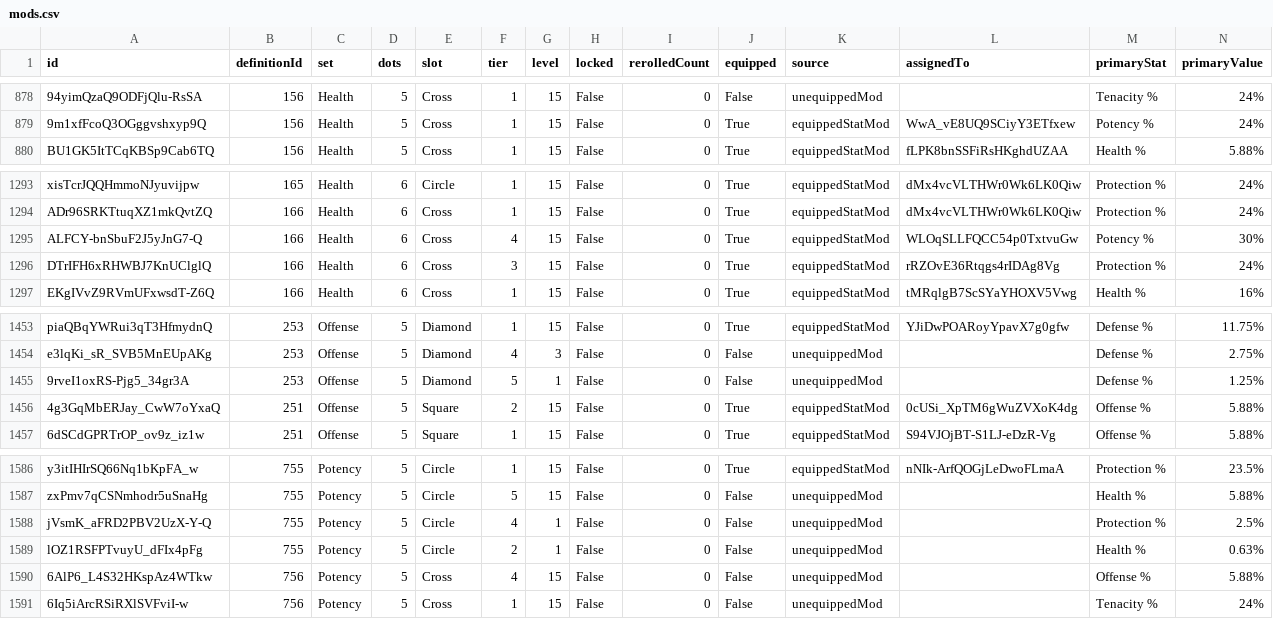
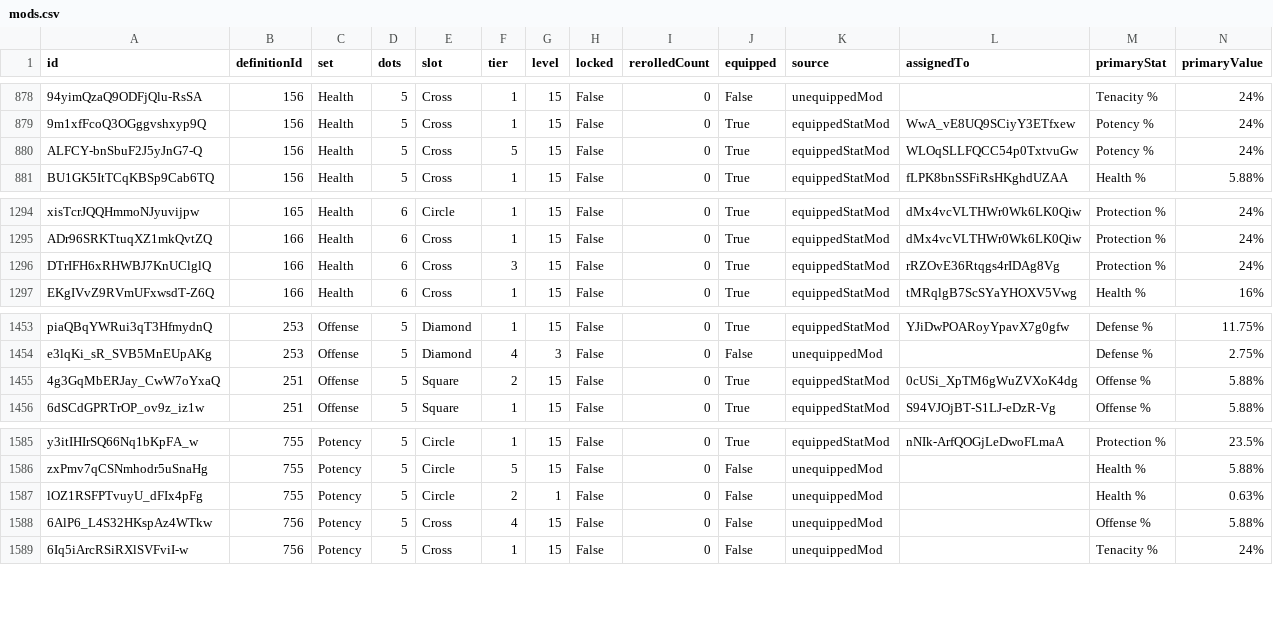
Before and after one commit to vhontebh-arch/swgoh, a CSV file: mods.csv, drawn as a sheet; only a part is shown, gaps mark what is left out; removed rows and columns are numbered as before the commit, all else as after; rows hold the shown columns only; the diff names each change by its address in the sheet, - before the commit and + after, or states it on an @@ line.

Commit message:
Restore generated account data to optimizer-v2 baseline

```diff
--- a/mods.csv
+++ b/mods.csv
+row 880: ALFCY-bnSbuF2J5yJnG7-Q | 156 | Health | 5 | Cross | 5 | 15 | False | 0 | True | equippedStatMod | WLOqSLLFQCC54p0TxtvuGw | Potency % | 24%
-row 1295: ALFCY-bnSbuF2J5yJnG7-Q | 166 | Health | 6 | Cross | 4 | 15 | False | 0 | True | equippedStatMod | WLOqSLLFQCC54p0TxtvuGw | Potency % | 30%
-row 1455: 9rveI1oxRS-Pjg5_34gr3A | 253 | Offense | 5 | Diamond | 5 | 1 | False | 0 | False | unequippedMod |  | Defense % | 1.25%
-row 1588: jVsmK_aFRD2PBV2UzX-Y-Q | 755 | Potency | 5 | Circle | 4 | 1 | False | 0 | False | unequippedMod |  | Protection % | 2.5%
```
